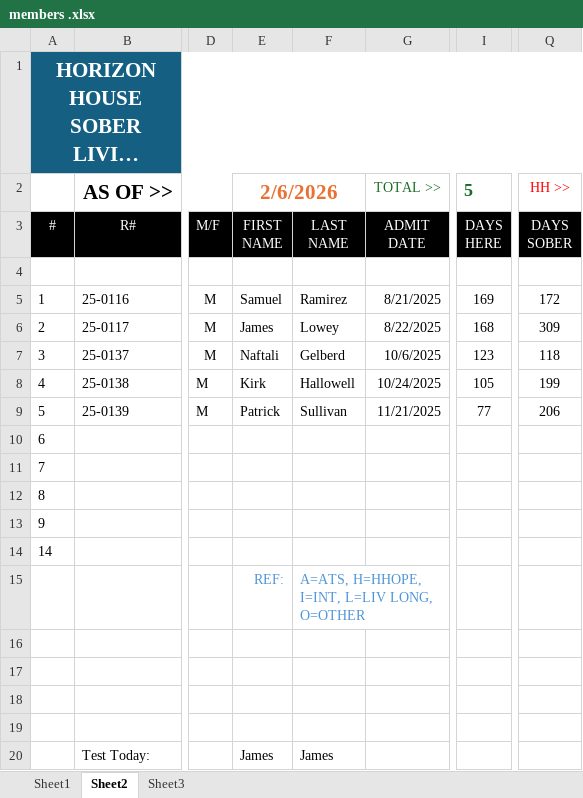
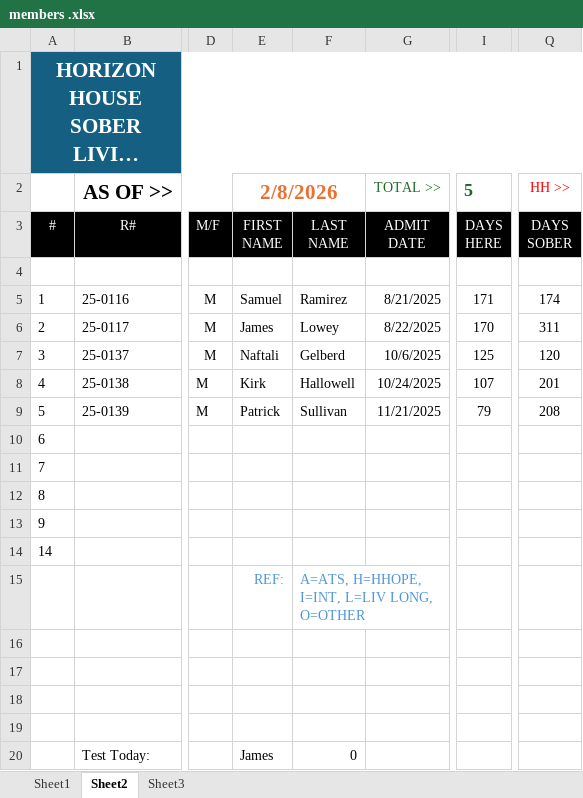
Before and after one commit to rmarsnpas/horizon-portal-frontend, an Excel workbook: members .xlsx, sheet Sheet2, drawn as a sheet; only a part is shown, gaps mark what is left out; long unchanged cells end in …; values as stored, in another font and other column widths than the file's, no borders; conditional formats not drawn; the diff names each change by its address in the sheet, - before the commit and + after, or states it on an @@ line.

```diff
--- a/members .xlsx (sheet Sheet2)
+++ b/members .xlsx (sheet Sheet2)
-E2: 2/6/2026
+E2: 2/8/2026
-I5: 169
+I5: 171
-Q5: 172
+Q5: 174
-I6: 168
+I6: 170
-Q6: 309
+Q6: 311
-I7: 123
+I7: 125
-Q7: 118
+Q7: 120
-I8: 105
+I8: 107
-Q8: 199
+Q8: 201
-I9: 77
+I9: 79
-Q9: 206
+Q9: 208
-F20: James
+F20: 0
```
Also changed, not shown: sheet Sheet1, 1 other file.
